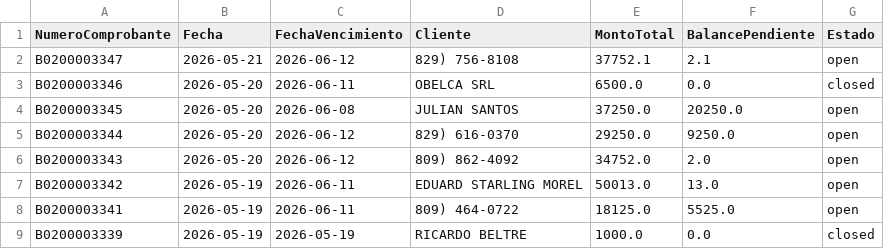
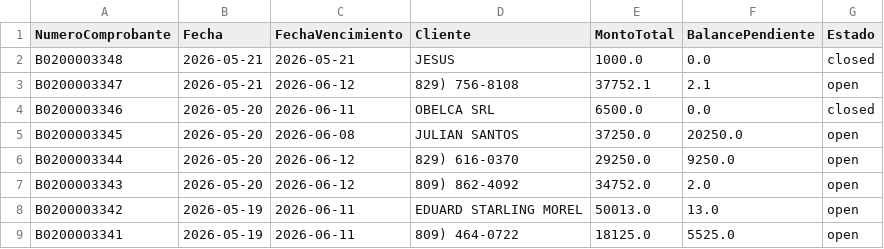
Before and after one commit to Osiris-14/reporte-cxc-alegra, a CSV file: cxc_Cuentasporcobrar.csv, drawn as a sheet; only a part is shown; the shorter side is filled out with more unchanged rows.

```diff
--- a/cxc_Cuentasporcobrar.csv
+++ b/cxc_Cuentasporcobrar.csv
@@ -1,2 +1,3 @@
 NumeroComprobante,Fecha,FechaVencimiento,Cliente,MontoTotal,BalancePendiente,Estado
+B0200003348,2026-05-21,2026-05-21,JESUS,1000.0,0.0,closed
 B0200003347,2026-05-21,2026-06-12,829) 756-8108,37752.1,2.1,open
```
